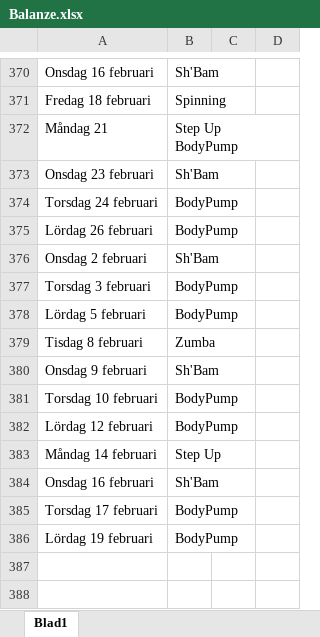
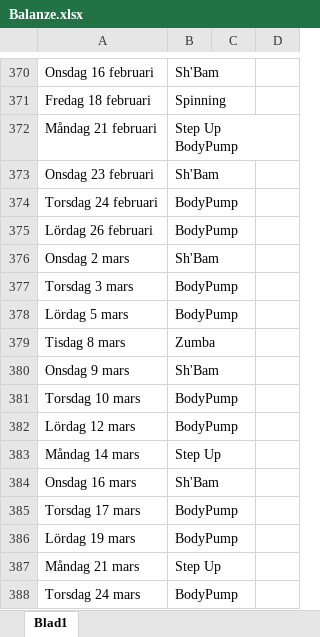
Before and after one commit to StefanBjornander/Books, an Excel workbook: Balanze.xlsx, sheet Blad1, drawn as a sheet; only a part is shown, gaps mark what is left out; values as stored, in another font and other column widths than the file's, no borders; the diff names each change by its address in the sheet, - before the commit and + after, or states it on an @@ line.

Commit message:
Backup

```diff
--- a/Balanze.xlsx (sheet Blad1)
+++ b/Balanze.xlsx (sheet Blad1)
-A372: Måndag 21
+A372: Måndag 21 februari
-A376: Onsdag 2 februari
+A376: Onsdag 2 mars
-A377: Torsdag 3 februari
+A377: Torsdag 3 mars
-A378: Lördag 5 februari
+A378: Lördag 5 mars
-A379: Tisdag 8 februari
+A379: Tisdag 8 mars
-A380: Onsdag 9 februari
+A380: Onsdag 9 mars
-A381: Torsdag 10 februari
+A381: Torsdag 10 mars
-A382: Lördag 12 februari
+A382: Lördag 12 mars
-A383: Måndag 14 februari
+A383: Måndag 14 mars
-A384: Onsdag 16 februari
+A384: Onsdag 16 mars
-A385: Torsdag 17 februari
+A385: Torsdag 17 mars
-A386: Lördag 19 februari
+A386: Lördag 19 mars
+row 387: Måndag 21 mars | Step Up
+row 388: Torsdag 24 mars | BodyPump
```
